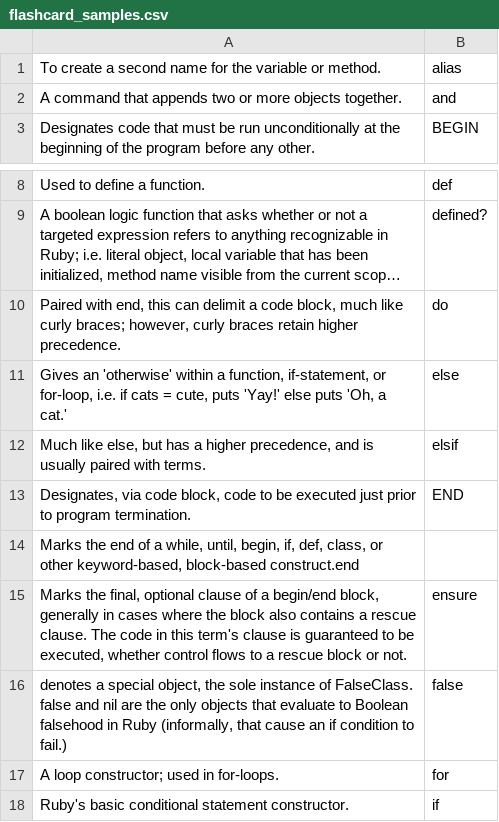
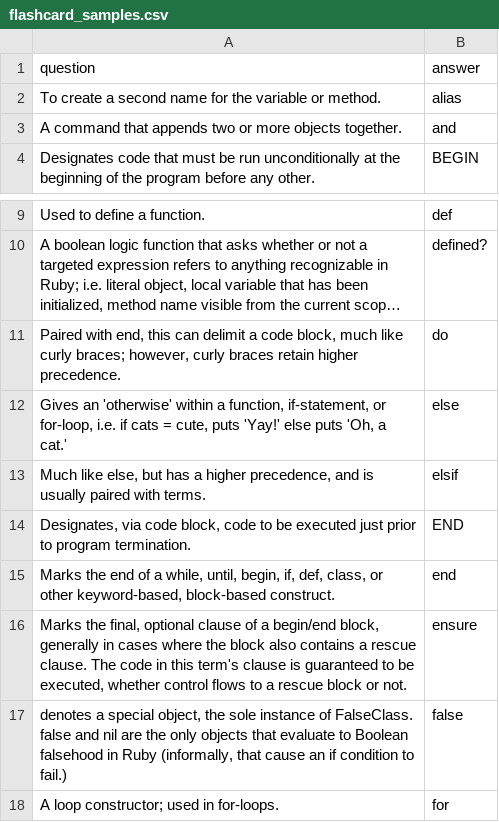
Before and after one commit to schbetsy/flashcards, a CSV file: flashcard_samples.csv, drawn as a sheet; only a part is shown, gaps mark what is left out; the shorter side is filled out with more unchanged rows; long unchanged cells end in ….

```diff
--- a/flashcard_samples.csv
+++ b/flashcard_samples.csv
@@ -1 +1,2 @@
+question,answer
 To create a second name for the variable or method.,alias
@@ -13,3 +14,3 @@ Used to define a function.,def
 "Designates, via code block, code to be executed just prior to program termination.",END
-"Marks the end of a while, until, begin, if, def, class, or other keyword-based, block-based construct."end
+"Marks the end of a while, until, begin, if, def, class, or other keyword-based, block-based construct.",end
 "Marks the final, optional clause of a begin/end block, generally in cases where the block also contains a rescue clause. The code in this term's clause is guaranteed to be executed, whether control flows to a rescue block or not.",ensure
```
Also changed, not shown: 2 other files.
